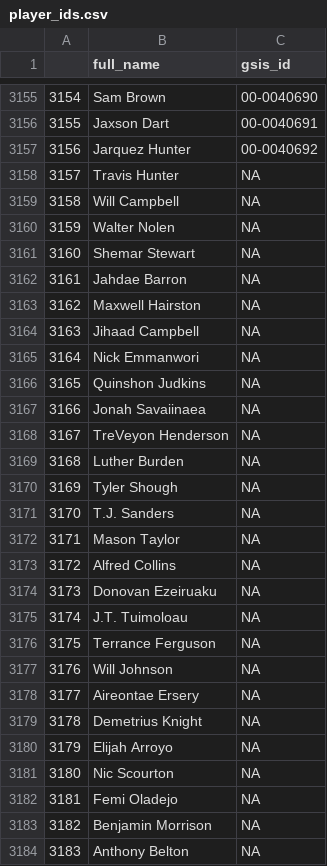
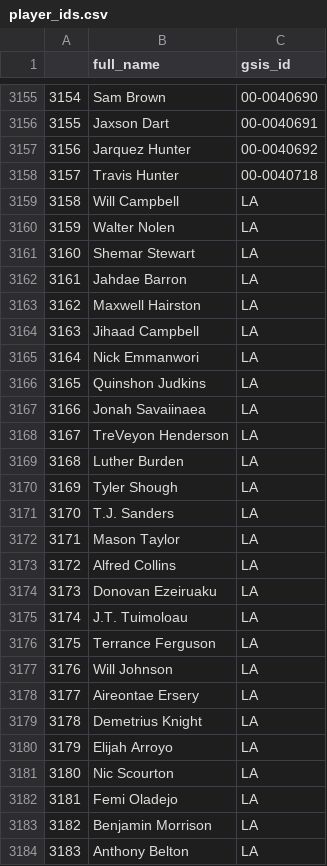
Before and after one commit to traskcon/Monte-carlo-NFL, a CSV file: data/player_ids.csv, drawn as a sheet; only a part is shown, gaps mark what is left out; the diff covers the shown part only.

```diff
--- a/data/player_ids.csv
+++ b/data/player_ids.csv
@@ -3157,28 +3157,28 @@
 "3156","Jarquez Hunter","00-0040692"
-"3157","Travis Hunter",NA
-"3158","Will Campbell",NA
-"3159","Walter Nolen",NA
-"3160","Shemar Stewart",NA
-"3161","Jahdae Barron",NA
-"3162","Maxwell Hairston",NA
-"3163","Jihaad Campbell",NA
-"3164","Nick Emmanwori",NA
-"3165","Quinshon Judkins",NA
-"3166","Jonah Savaiinaea",NA
-"3167","TreVeyon Henderson",NA
-"3168","Luther Burden",NA
-"3169","Tyler Shough",NA
-"3170","T.J. Sanders",NA
-"3171","Mason Taylor",NA
-"3172","Alfred Collins",NA
-"3173","Donovan Ezeiruaku",NA
-"3174","J.T. Tuimoloau",NA
-"3175","Terrance Ferguson",NA
-"3176","Will Johnson",NA
-"3177","Aireontae Ersery",NA
-"3178","Demetrius Knight",NA
-"3179","Elijah Arroyo",NA
-"3180","Nic Scourton",NA
-"3181","Femi Oladejo",NA
-"3182","Benjamin Morrison",NA
-"3183","Anthony Belton",NA
+"3157","Travis Hunter","00-0040718"
+"3158","Will Campbell",LA
+"3159","Walter Nolen",LA
+"3160","Shemar Stewart",LA
+"3161","Jahdae Barron",LA
+"3162","Maxwell Hairston",LA
+"3163","Jihaad Campbell",LA
+"3164","Nick Emmanwori",LA
+"3165","Quinshon Judkins",LA
+"3166","Jonah Savaiinaea",LA
+"3167","TreVeyon Henderson",LA
+"3168","Luther Burden",LA
+"3169","Tyler Shough",LA
+"3170","T.J. Sanders",LA
+"3171","Mason Taylor",LA
+"3172","Alfred Collins",LA
+"3173","Donovan Ezeiruaku",LA
+"3174","J.T. Tuimoloau",LA
+"3175","Terrance Ferguson",LA
+"3176","Will Johnson",LA
+"3177","Aireontae Ersery",LA
+"3178","Demetrius Knight",LA
+"3179","Elijah Arroyo",LA
+"3180","Nic Scourton",LA
+"3181","Femi Oladejo",LA
+"3182","Benjamin Morrison",LA
+"3183","Anthony Belton",LA
```
Also changed, not shown: 1 added row and 28 edited cells elsewhere in this file, 2 other files.
